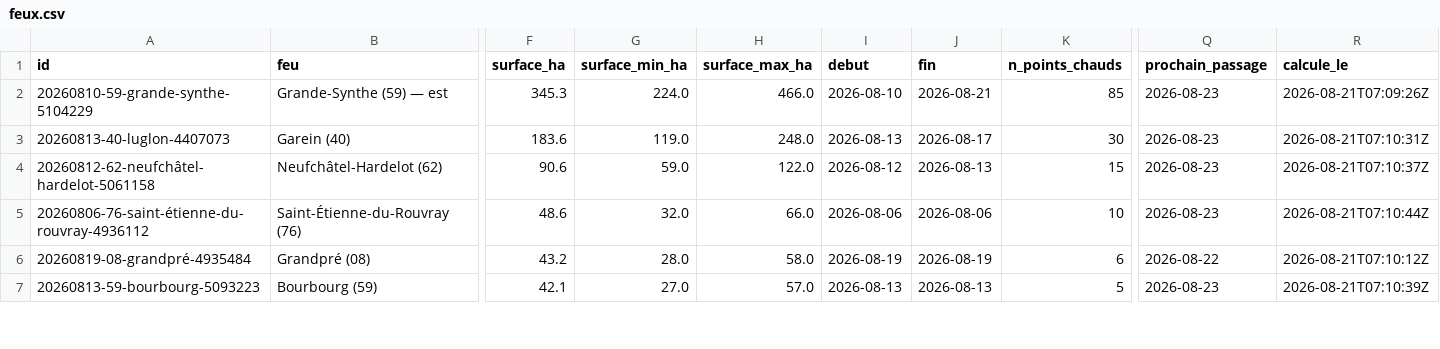
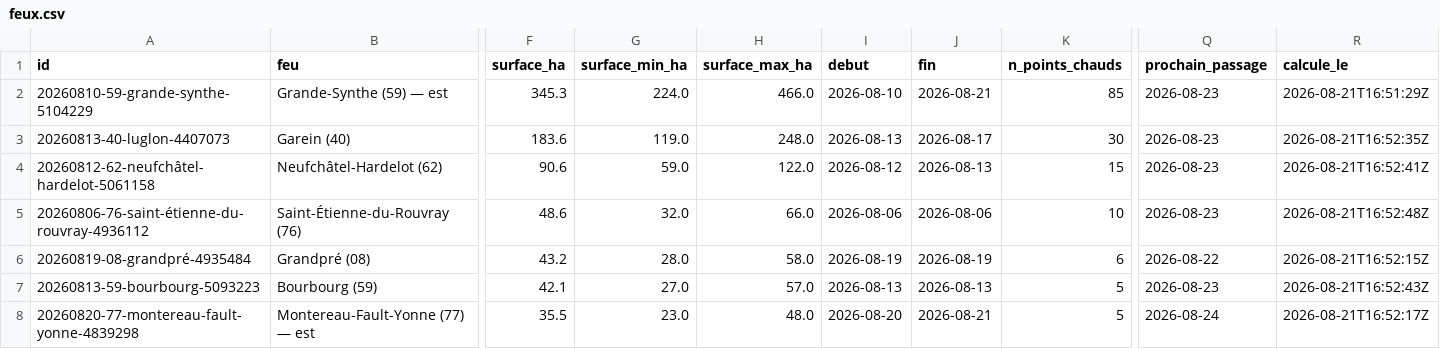
Before and after one commit to r0bp3nguin/brulis, a CSV file: site/data/feux.csv, drawn as a sheet; only a part is shown, gaps mark what is left out; rows hold the shown columns only; the diff covers the shown part only; the diff names each change by its address in the sheet, - before the commit and + after, or states it on an @@ line.

```diff
--- a/site/data/feux.csv
+++ b/site/data/feux.csv
-R2 (calcule_le): 2026-08-21T07:09:26Z
+R2 (calcule_le): 2026-08-21T16:51:29Z
-R3 (calcule_le): 2026-08-21T07:10:31Z
+R3 (calcule_le): 2026-08-21T16:52:35Z
-R4 (calcule_le): 2026-08-21T07:10:37Z
+R4 (calcule_le): 2026-08-21T16:52:41Z
-R5 (calcule_le): 2026-08-21T07:10:44Z
+R5 (calcule_le): 2026-08-21T16:52:48Z
-R6 (calcule_le): 2026-08-21T07:10:12Z
+R6 (calcule_le): 2026-08-21T16:52:15Z
-R7 (calcule_le): 2026-08-21T07:10:39Z
+R7 (calcule_le): 2026-08-21T16:52:43Z
+row 8: 20260820-77-montereau-fault-yonne-4839298 | Montereau-Fault-Yonne (77) — est | 35.5 | 23.0 | 48.0 | 2026-08-20 | 2026-08-21 | 5 | 2026-08-24 | 2026-08-21T16:52:17Z
```
Also changed, not shown: 1 removed row and 12 edited cells elsewhere in this file, 31 other files.
